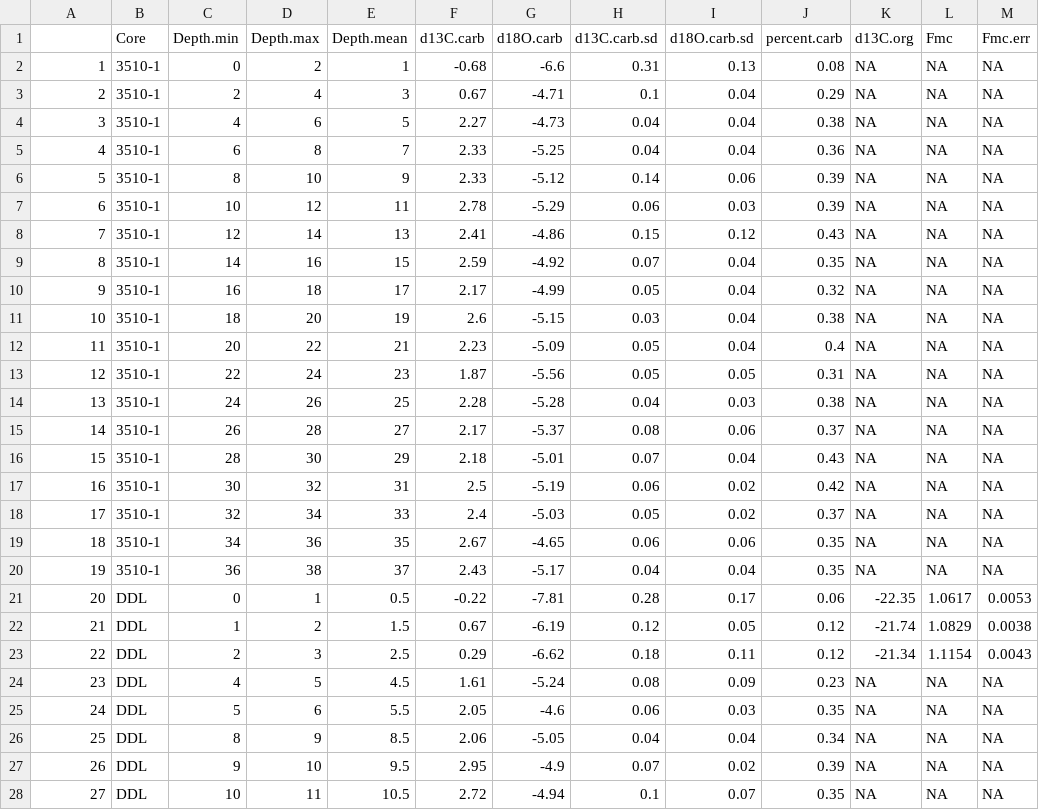
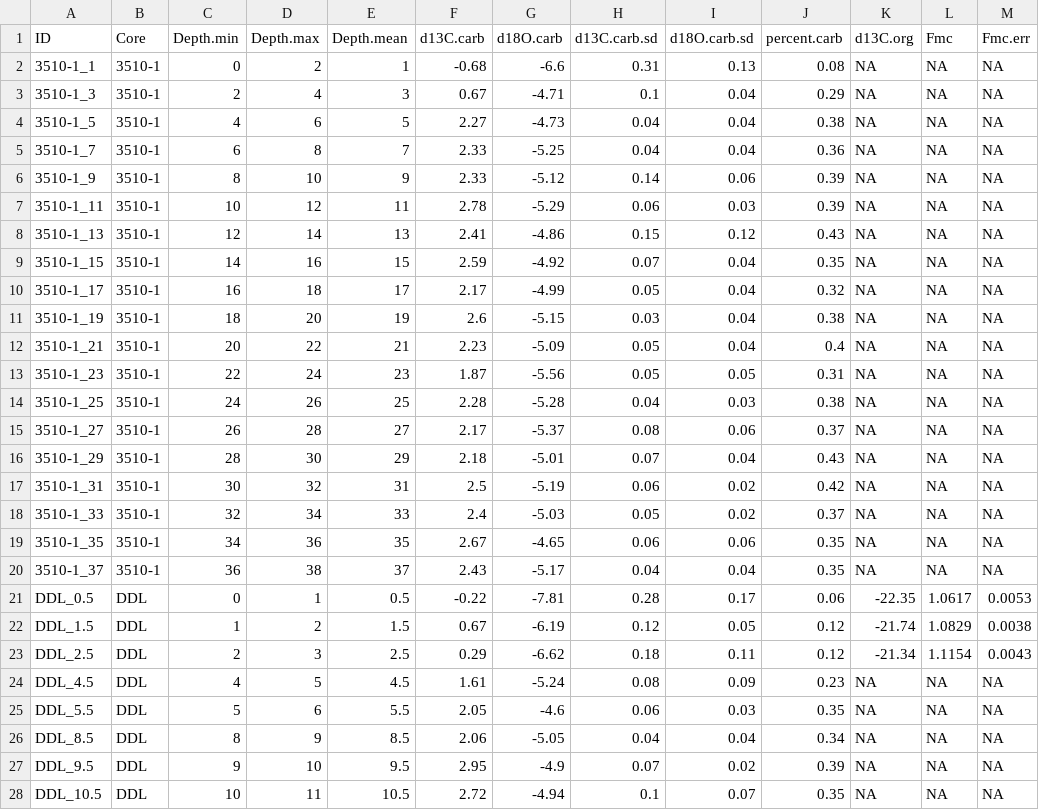
Before and after one commit to SPATIAL-Lab/GSLmodern, a CSV file: data/shortAll.csv, drawn as a sheet; only a part is shown; the diff covers the shown part only; the diff names each change by its address in the sheet, - before the commit and + after, or states it on an @@ line.

```diff
--- a/data/shortAll.csv
+++ b/data/shortAll.csv
-A1: (empty)
+A1: ID
-A2 (ID): 1
+A2 (ID): 3510-1_1
-A3 (ID): 2
+A3 (ID): 3510-1_3
-A4 (ID): 3
+A4 (ID): 3510-1_5
-A5 (ID): 4
+A5 (ID): 3510-1_7
-A6 (ID): 5
+A6 (ID): 3510-1_9
-A7 (ID): 6
+A7 (ID): 3510-1_11
-A8 (ID): 7
+A8 (ID): 3510-1_13
-A9 (ID): 8
+A9 (ID): 3510-1_15
-A10 (ID): 9
+A10 (ID): 3510-1_17
-A11 (ID): 10
+A11 (ID): 3510-1_19
-A12 (ID): 11
+A12 (ID): 3510-1_21
-A13 (ID): 12
+A13 (ID): 3510-1_23
-A14 (ID): 13
+A14 (ID): 3510-1_25
-A15 (ID): 14
+A15 (ID): 3510-1_27
-A16 (ID): 15
+A16 (ID): 3510-1_29
-A17 (ID): 16
+A17 (ID): 3510-1_31
-A18 (ID): 17
+A18 (ID): 3510-1_33
-A19 (ID): 18
+A19 (ID): 3510-1_35
-A20 (ID): 19
+A20 (ID): 3510-1_37
-A21 (ID): 20
+A21 (ID): DDL_0.5
-A22 (ID): 21
+A22 (ID): DDL_1.5
-A23 (ID): 22
+A23 (ID): DDL_2.5
-A24 (ID): 23
+A24 (ID): DDL_4.5
-A25 (ID): 24
+A25 (ID): DDL_5.5
-A26 (ID): 25
+A26 (ID): DDL_8.5
-A27 (ID): 26
+A27 (ID): DDL_9.5
-A28 (ID): 27
+A28 (ID): DDL_10.5
```
Also changed, not shown: 84 edited cells elsewhere in this file, data/pb210.csv, 10 other files.
